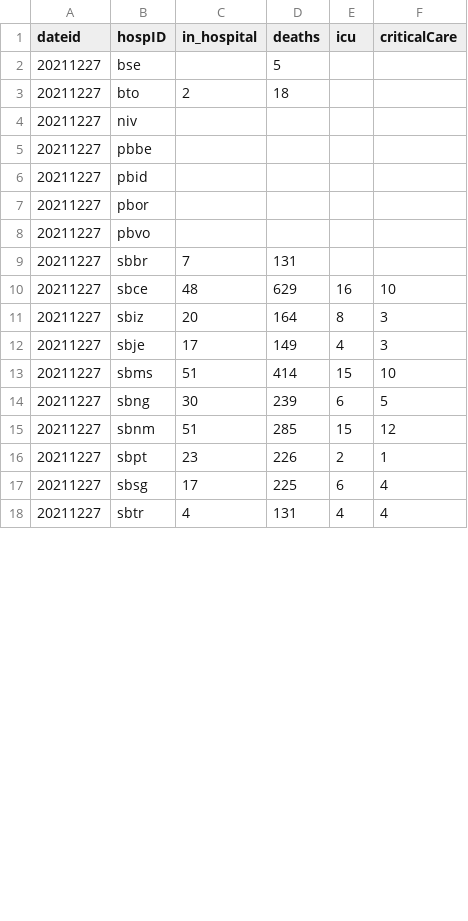
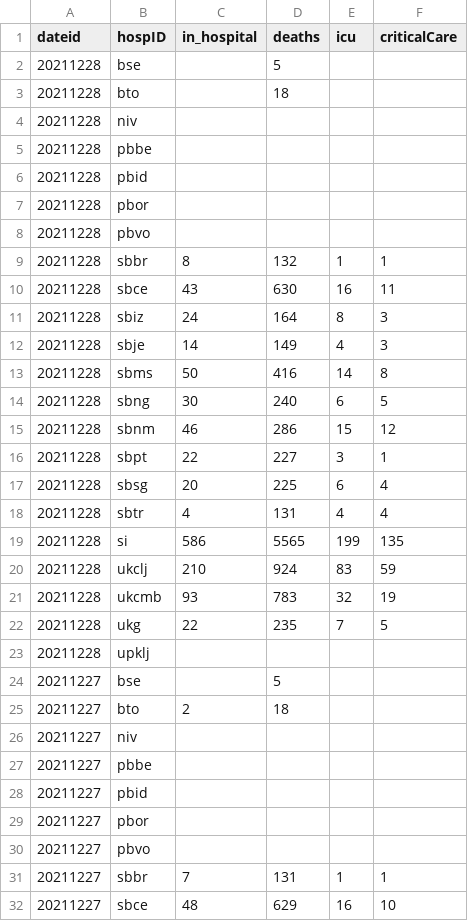
Before and after one commit to RegionMeter/RM_covid19, a CSV file: src/si_sledilnik_hospitalized.csv, drawn as a sheet; only a part is shown; the shorter side is filled out with more unchanged rows; the diff covers the shown part only.

```diff
--- a/src/si_sledilnik_hospitalized.csv
+++ b/src/si_sledilnik_hospitalized.csv
@@ -1,2 +1,24 @@
 dateid,hospID,in_hospital,deaths,icu,criticalCare
+20211228,bse,,5,,
+20211228,bto,,18,,
+20211228,niv,,,,
+20211228,pbbe,,,,
+20211228,pbid,,,,
+20211228,pbor,,,,
+20211228,pbvo,,,,
+20211228,sbbr,8,132,1,1
+20211228,sbce,43,630,16,11
+20211228,sbiz,24,164,8,3
+20211228,sbje,14,149,4,3
+20211228,sbms,50,416,14,8
+20211228,sbng,30,240,6,5
+20211228,sbnm,46,286,15,12
+20211228,sbpt,22,227,3,1
+20211228,sbsg,20,225,6,4
+20211228,sbtr,4,131,4,4
+20211228,si,586,5565,199,135
+20211228,ukclj,210,924,83,59
+20211228,ukcmb,93,783,32,19
+20211228,ukg,22,235,7,5
+20211228,upklj,,,,
 20211227,bse,,5,,
@@ -8,3 +30,3 @@ dateid,hospID,in_hospital,deaths,icu,criticalCare
 20211227,pbvo,,,,
-20211227,sbbr,7,131,,
+20211227,sbbr,7,131,1,1
 20211227,sbce,48,629,16,10
```
Also changed, not shown: 2 edited cells elsewhere in this file, src/si_sledilnik_deceased.csv, src/si_sledilnik_region_active.csv, 1 other file.
